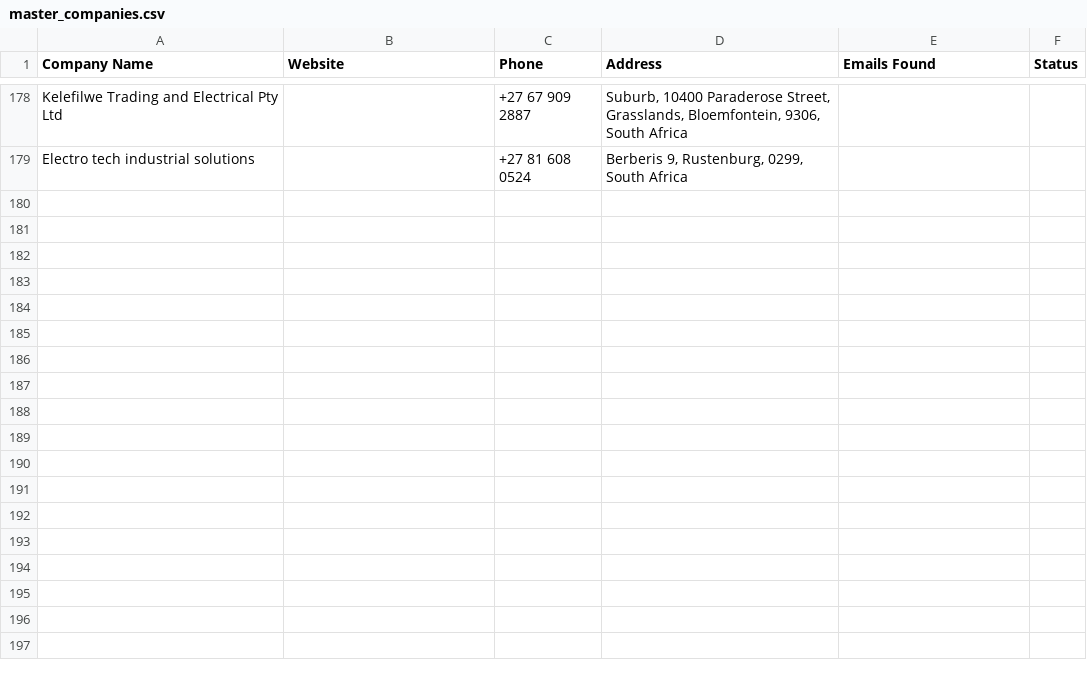
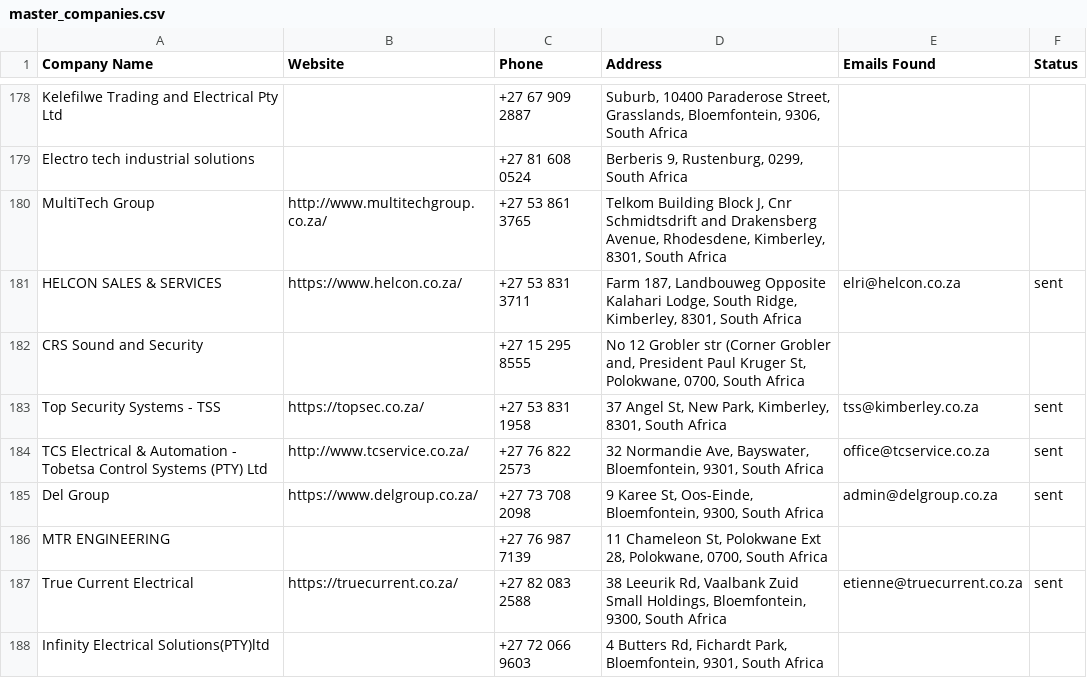
Before and after one commit to MareanaNsuku/Electronics-Project, a CSV file: secure-enclosure-outreach/data/master_companies.csv, drawn as a sheet; only a part is shown, gaps mark what is left out.

```diff
--- a/secure-enclosure-outreach/data/master_companies.csv
+++ b/secure-enclosure-outreach/data/master_companies.csv
@@ -179 +179,10 @@ Kelefilwe Trading and Electrical Pty Ltd,,+27 67 909 2887,"Suburb, 10400 Parader
 Electro tech industrial solutions,,+27 81 608 0524,"Berberis 9, Rustenburg, 0299, South Africa",,
+MultiTech Group,http://www.multitechgroup.co.za/,+27 53 861 3765,"Telkom Building Block J, Cnr Schmidtsdrift and Drakensberg Avenue, Rhodesdene, Kimberley, 8301, South Africa",,
+HELCON SALES & SERVICES,https://www.helcon.co.za/,+27 53 831 3711,"Farm 187, Landbouweg Opposite Kalahari Lodge, South Ridge, Kimberley, 8301, South Africa",elri@helcon.co.za,sent
+CRS Sound and Security,,+27 15 295 8555,"No 12 Grobler str (Corner Grobler and, President Paul Kruger St, Polokwane, 0700, South Africa",,
+Top Security Systems - TSS,https://topsec.co.za/,+27 53 831 1958,"37 Angel St, New Park, Kimberley, 8301, South Africa",tss@kimberley.co.za,sent
+TCS Electrical & Automation - Tobetsa Control Systems (PTY) Ltd,http://www.tcservice.co.za/,+27 76 822 2573,"32 Normandie Ave, Bayswater, Bloemfontein, 9301, South Africa",office@tcservice.co.za,sent
+Del Group,https://www.delgroup.co.za/,+27 73 708 2098,"9 Karee St, Oos-Einde, Bloemfontein, 9300, South Africa",admin@delgroup.co.za,sent
+MTR ENGINEERING,,+27 76 987 7139,"11 Chameleon St, Polokwane Ext 28, Polokwane, 0700, South Africa",,
+True Current Electrical,https://truecurrent.co.za/,+27 82 083 2588,"38 Leeurik Rd, Vaalbank Zuid Small Holdings, Bloemfontein, 9300, South Africa",etienne@truecurrent.co.za,sent
+Infinity Electrical Solutions(PTY)ltd,,+27 72 066 9603,"4 Butters Rd, Fichardt Park, Bloemfontein, 9301, South Africa",,
```
